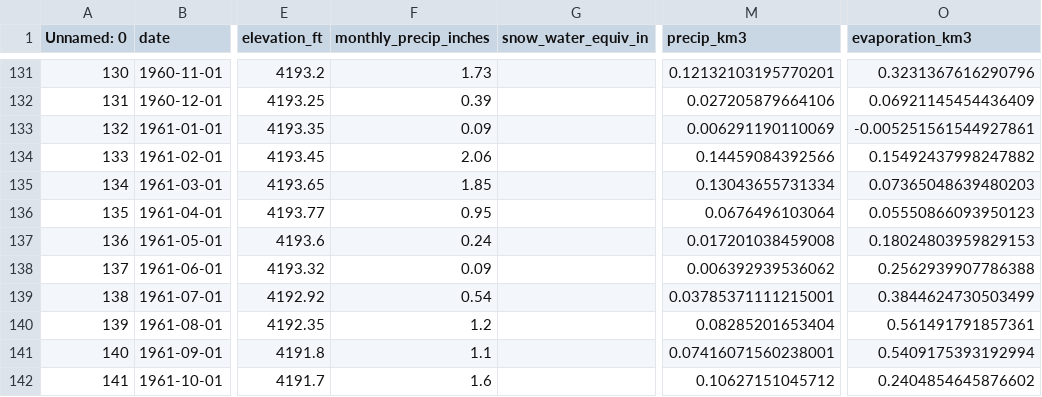
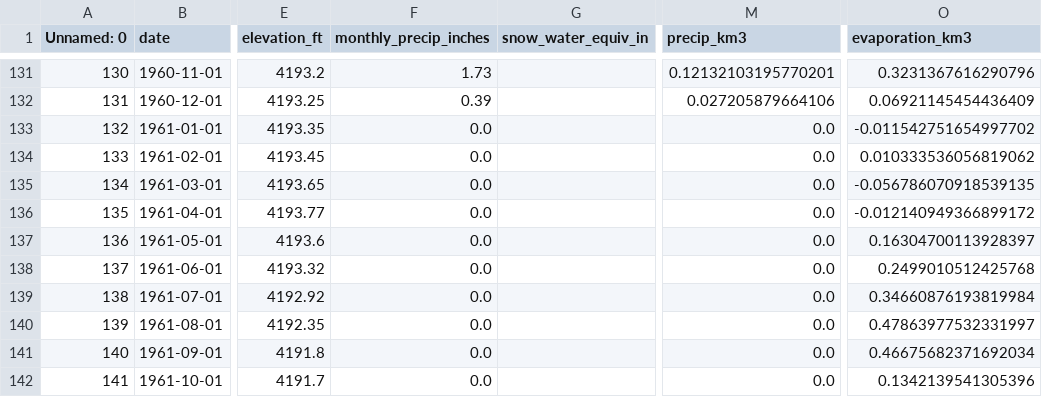
Before and after one commit to mason-buckman/MATH-4100-Final-Project, a CSV file: evaporation_monthly_km3.csv, drawn as a sheet; only a part is shown, gaps mark what is left out; the diff covers the shown part only; the diff names each change by its address in the sheet, - before the commit and + after, or states it on an @@ line.

Commit message:
added gov cox pca and precip vs elevation

```diff
--- a/evaporation_monthly_km3.csv
+++ b/evaporation_monthly_km3.csv
-F133 (monthly_precip_inches): 0.09
+F133 (monthly_precip_inches): 0.0
-M133 (precip_km3): 0.006291190110069
+M133 (precip_km3): 0.0
-O133 (evaporation_km3): -0.005251561544927861
+O133 (evaporation_km3): -0.011542751654997702
-F134 (monthly_precip_inches): 2.06
+F134 (monthly_precip_inches): 0.0
-M134 (precip_km3): 0.14459084392566
+M134 (precip_km3): 0.0
-O134 (evaporation_km3): 0.15492437998247882
+O134 (evaporation_km3): 0.010333536056819062
-F135 (monthly_precip_inches): 1.85
+F135 (monthly_precip_inches): 0.0
-M135 (precip_km3): 0.13043655731334
+M135 (precip_km3): 0.0
-O135 (evaporation_km3): 0.07365048639480203
+O135 (evaporation_km3): -0.056786070918539135
-F136 (monthly_precip_inches): 0.95
+F136 (monthly_precip_inches): 0.0
-M136 (precip_km3): 0.0676496103064
+M136 (precip_km3): 0.0
-O136 (evaporation_km3): 0.05550866093950123
+O136 (evaporation_km3): -0.012140949366899172
-F137 (monthly_precip_inches): 0.24
+F137 (monthly_precip_inches): 0.0
-M137 (precip_km3): 0.017201038459008
+M137 (precip_km3): 0.0
-O137 (evaporation_km3): 0.18024803959829153
+O137 (evaporation_km3): 0.16304700113928397
-F138 (monthly_precip_inches): 0.09
+F138 (monthly_precip_inches): 0.0
-M138 (precip_km3): 0.006392939536062
+M138 (precip_km3): 0.0
-O138 (evaporation_km3): 0.2562939907786388
+O138 (evaporation_km3): 0.2499010512425768
-F139 (monthly_precip_inches): 0.54
+F139 (monthly_precip_inches): 0.0
-M139 (precip_km3): 0.03785371111215001
+M139 (precip_km3): 0.0
-O139 (evaporation_km3): 0.3844624730503499
+O139 (evaporation_km3): 0.34660876193819984
-F140 (monthly_precip_inches): 1.2
+F140 (monthly_precip_inches): 0.0
-M140 (precip_km3): 0.08285201653404
+M140 (precip_km3): 0.0
-O140 (evaporation_km3): 0.561491791857361
+O140 (evaporation_km3): 0.47863977532331997
-F141 (monthly_precip_inches): 1.1
+F141 (monthly_precip_inches): 0.0
-M141 (precip_km3): 0.07416071560238001
+M141 (precip_km3): 0.0
-O141 (evaporation_km3): 0.5409175393192994
+O141 (evaporation_km3): 0.46675682371692034
-F142 (monthly_precip_inches): 1.6
+F142 (monthly_precip_inches): 0.0
-M142 (precip_km3): 0.10627151045712
+M142 (precip_km3): 0.0
-O142 (evaporation_km3): 0.2404854645876602
+O142 (evaporation_km3): 0.1342139541305396
```
Also changed, not shown: 114 edited cells elsewhere in this file, compiled_lake_data.csv, evaporation_data.csv, 7 other files.
